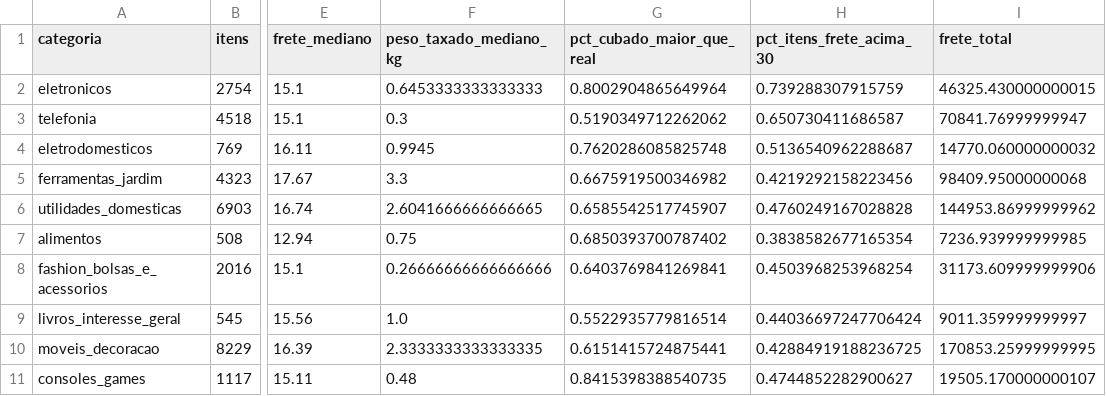
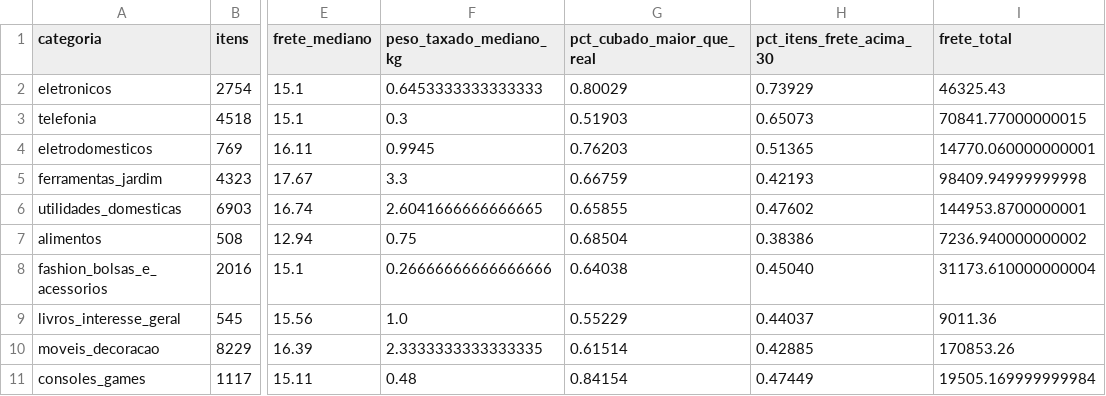
Before and after one commit to brunna1702/MVP3-SSD-Frete-Olist, a CSV file: evidencias/tabelas/p3_frete_por_categoria.csv, drawn as a sheet; only a part is shown, gaps mark what is left out; the diff covers the shown part only; the diff names each change by its address in the sheet, - before the commit and + after, or states it on an @@ line.

```diff
--- a/evidencias/tabelas/p3_frete_por_categoria.csv
+++ b/evidencias/tabelas/p3_frete_por_categoria.csv
-G2 (pct_cubado_maior_que_real): 0.8002904865649964
+G2 (pct_cubado_maior_que_real): 0.80029
-H2 (pct_itens_frete_acima_30): 0.739288307915759
+H2 (pct_itens_frete_acima_30): 0.73929
-I2 (frete_total): 46325.430000000015
+I2 (frete_total): 46325.43
-G3 (pct_cubado_maior_que_real): 0.5190349712262062
+G3 (pct_cubado_maior_que_real): 0.51903
-H3 (pct_itens_frete_acima_30): 0.650730411686587
+H3 (pct_itens_frete_acima_30): 0.65073
-I3 (frete_total): 70841.76999999947
+I3 (frete_total): 70841.77000000015
-G4 (pct_cubado_maior_que_real): 0.7620286085825748
+G4 (pct_cubado_maior_que_real): 0.76203
-H4 (pct_itens_frete_acima_30): 0.5136540962288687
+H4 (pct_itens_frete_acima_30): 0.51365
-I4 (frete_total): 14770.060000000032
+I4 (frete_total): 14770.060000000001
-G5 (pct_cubado_maior_que_real): 0.6675919500346982
+G5 (pct_cubado_maior_que_real): 0.66759
-H5 (pct_itens_frete_acima_30): 0.4219292158223456
+H5 (pct_itens_frete_acima_30): 0.42193
-I5 (frete_total): 98409.95000000068
+I5 (frete_total): 98409.94999999998
-G6 (pct_cubado_maior_que_real): 0.6585542517745907
+G6 (pct_cubado_maior_que_real): 0.65855
-H6 (pct_itens_frete_acima_30): 0.4760249167028828
+H6 (pct_itens_frete_acima_30): 0.47602
-I6 (frete_total): 144953.86999999962
+I6 (frete_total): 144953.8700000001
-G7 (pct_cubado_maior_que_real): 0.6850393700787402
+G7 (pct_cubado_maior_que_real): 0.68504
-H7 (pct_itens_frete_acima_30): 0.3838582677165354
+H7 (pct_itens_frete_acima_30): 0.38386
-I7 (frete_total): 7236.939999999985
+I7 (frete_total): 7236.940000000002
-G8 (pct_cubado_maior_que_real): 0.6403769841269841
+G8 (pct_cubado_maior_que_real): 0.64038
-H8 (pct_itens_frete_acima_30): 0.4503968253968254
+H8 (pct_itens_frete_acima_30): 0.45040
-I8 (frete_total): 31173.609999999906
+I8 (frete_total): 31173.610000000004
-G9 (pct_cubado_maior_que_real): 0.5522935779816514
+G9 (pct_cubado_maior_que_real): 0.55229
-H9 (pct_itens_frete_acima_30): 0.44036697247706424
+H9 (pct_itens_frete_acima_30): 0.44037
-I9 (frete_total): 9011.359999999997
+I9 (frete_total): 9011.36
-G10 (pct_cubado_maior_que_real): 0.6151415724875441
+G10 (pct_cubado_maior_que_real): 0.61514
-H10 (pct_itens_frete_acima_30): 0.42884919188236725
+H10 (pct_itens_frete_acima_30): 0.42885
-I10 (frete_total): 170853.25999999995
+I10 (frete_total): 170853.26
-G11 (pct_cubado_maior_que_real): 0.8415398388540735
+G11 (pct_cubado_maior_que_real): 0.84154
-H11 (pct_itens_frete_acima_30): 0.4744852282900627
+H11 (pct_itens_frete_acima_30): 0.47449
-I11 (frete_total): 19505.170000000107
+I11 (frete_total): 19505.169999999984
```
Also changed, not shown: 58 edited cells elsewhere in this file, evidencias/tabelas/c2_restricoes_aplicadas.csv, evidencias/tabelas/p1_frete_mensal.csv, 21 other files.
